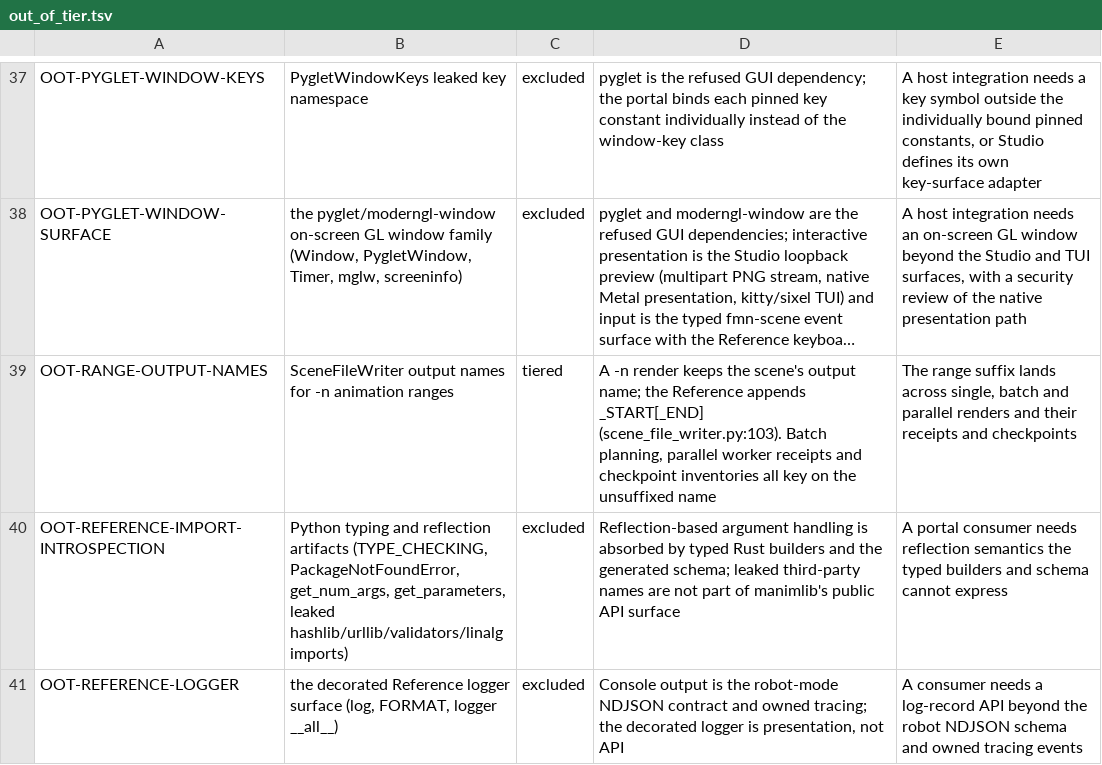
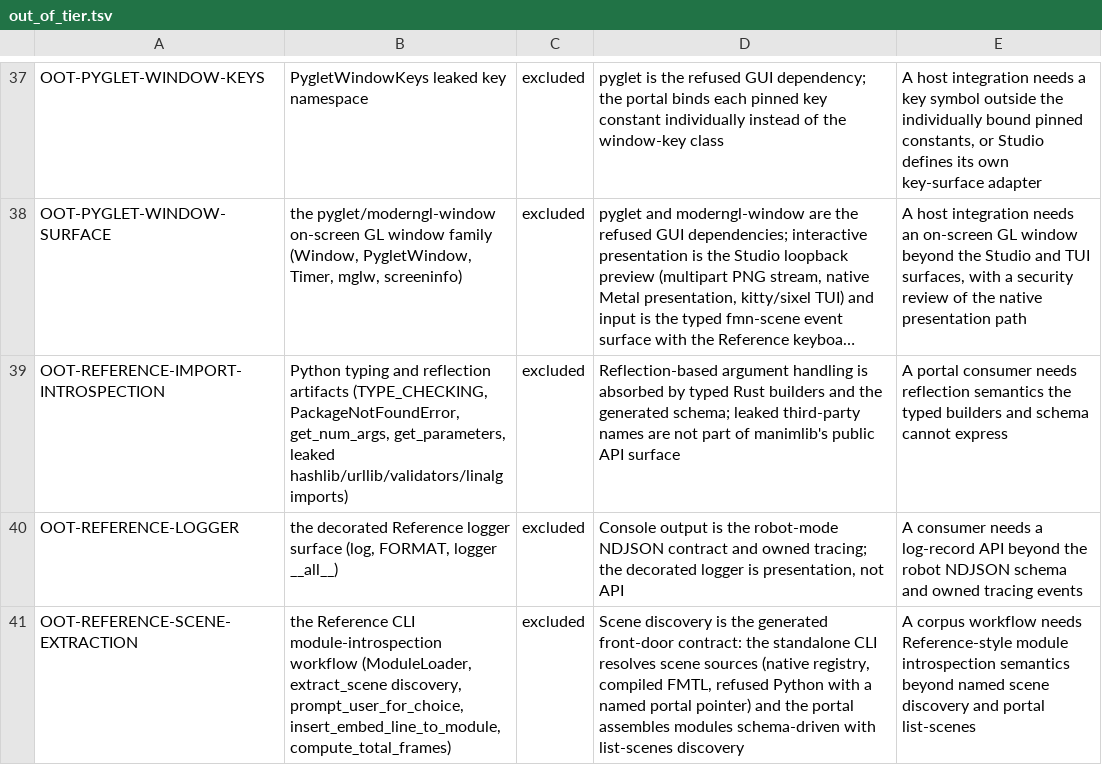
Before and after one commit to Dicklesworthstone/franken_manim, a TSV file: docs/api/out_of_tier.tsv, drawn as a sheet; only a part is shown, gaps mark what is left out; the shorter side is filled out with more unchanged rows; long unchanged cells end in …; the diff names each change by its address in the sheet, - before the commit and + after, or states it on an @@ line.

```diff
--- a/docs/api/out_of_tier.tsv
+++ b/docs/api/out_of_tier.tsv
-row 39: OOT-RANGE-OUTPUT-NAMES | SceneFileWriter output names for -n animation ranges | tiered | A -n render keeps the scene's output name; the Reference appends _START[_END] (scene_file_writer.py:103). Batch planning, parallel worker receipts and checkpoint inventories all key on the unsuffixed name | The range suffix lands across single, batch and parallel renders and their receipts and checkpoints
```
Also changed, not shown: API_OVERLAY.tsv, docs/api/ledger.tsv, 2 other files.
